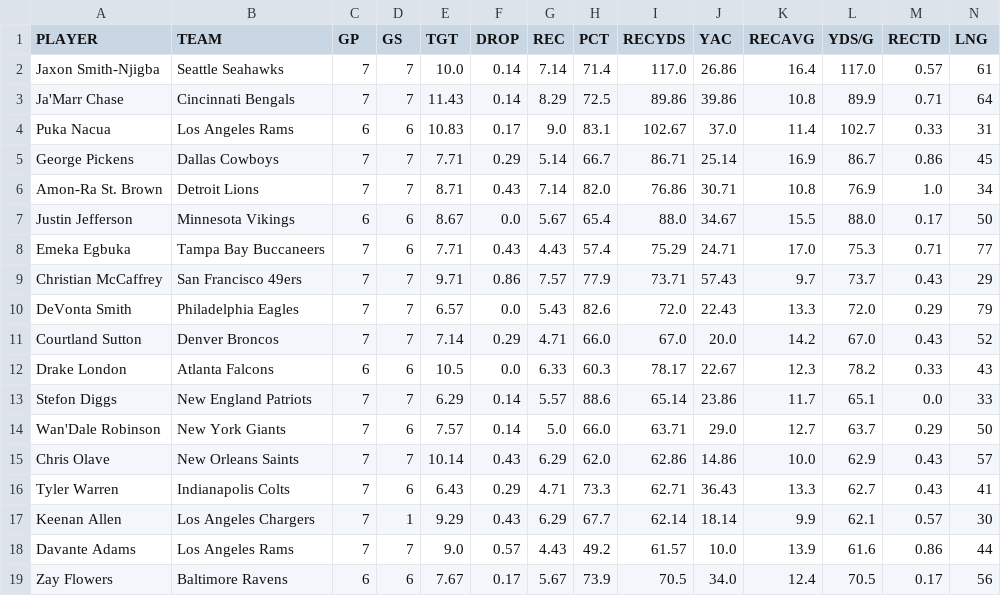
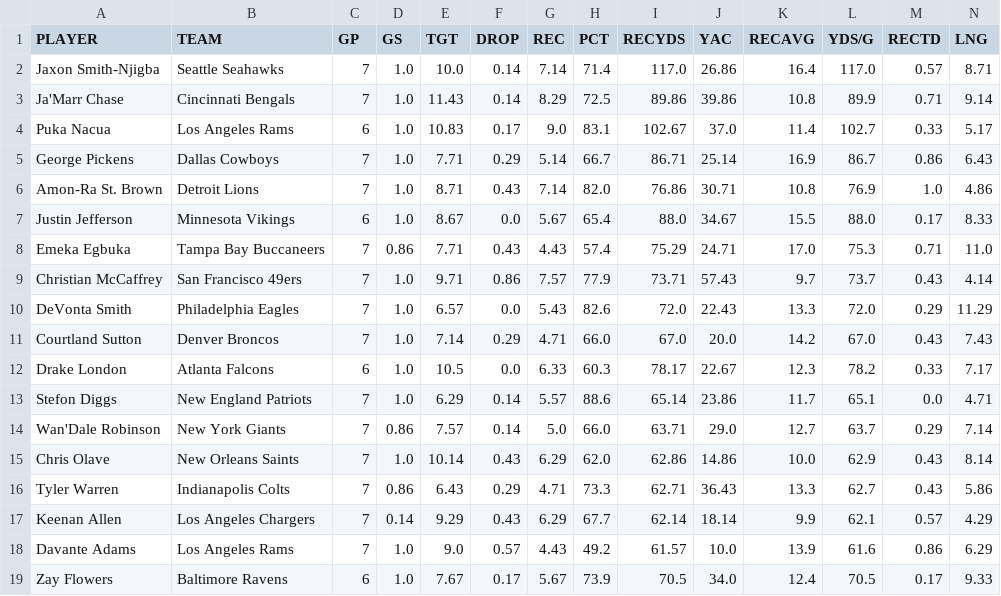
Before and after one commit to Clownworldenjoyer76/stats_for_mat, a CSV file: data/processed/stats/receiving_per_game.csv, drawn as a sheet; only a part is shown; the diff covers the shown part only.

```diff
--- a/data/processed/stats/receiving_per_game.csv
+++ b/data/processed/stats/receiving_per_game.csv
@@ -1,19 +1,19 @@
 PLAYER,TEAM,GP,GS,TGT,DROP,REC,PCT,RECYDS,YAC,RECAVG,YDS/G,RECTD,LNG
-Jaxon Smith-Njigba,Seattle Seahawks,7,7,10.0,0.14,7.14,71.4,117.0,26.86,16.4,117.0,0.57,61
-Ja'Marr Chase,Cincinnati Bengals,7,7,11.43,0.14,8.29,72.5,89.86,39.86,10.8,89.9,0.71,64
-Puka Nacua,Los Angeles Rams,6,6,10.83,0.17,9.0,83.1,102.67,37.0,11.4,102.7,0.33,31
-George Pickens,Dallas Cowboys,7,7,7.71,0.29,5.14,66.7,86.71,25.14,16.9,86.7,0.86,45
-Amon-Ra St. Brown,Detroit Lions,7,7,8.71,0.43,7.14,82.0,76.86,30.71,10.8,76.9,1.0,34
-Justin Jefferson,Minnesota Vikings,6,6,8.67,0.0,5.67,65.4,88.0,34.67,15.5,88.0,0.17,50
-Emeka Egbuka,Tampa Bay Buccaneers,7,6,7.71,0.43,4.43,57.4,75.29,24.71,17.0,75.3,0.71,77
-Christian McCaffrey,San Francisco 49ers,7,7,9.71,0.86,7.57,77.9,73.71,57.43,9.7,73.7,0.43,29
-DeVonta Smith,Philadelphia Eagles,7,7,6.57,0.0,5.43,82.6,72.0,22.43,13.3,72.0,0.29,79
-Courtland Sutton,Denver Broncos,7,7,7.14,0.29,4.71,66.0,67.0,20.0,14.2,67.0,0.43,52
-Drake London,Atlanta Falcons,6,6,10.5,0.0,6.33,60.3,78.17,22.67,12.3,78.2,0.33,43
-Stefon Diggs,New England Patriots,7,7,6.29,0.14,5.57,88.6,65.14,23.86,11.7,65.1,0.0,33
-Wan'Dale Robinson,New York Giants,7,6,7.57,0.14,5.0,66.0,63.71,29.0,12.7,63.7,0.29,50
-Chris Olave,New Orleans Saints,7,7,10.14,0.43,6.29,62.0,62.86,14.86,10.0,62.9,0.43,57
-Tyler Warren,Indianapolis Colts,7,6,6.43,0.29,4.71,73.3,62.71,36.43,13.3,62.7,0.43,41
-Keenan Allen,Los Angeles Chargers,7,1,9.29,0.43,6.29,67.7,62.14,18.14,9.9,62.1,0.57,30
-Davante Adams,Los Angeles Rams,7,7,9.0,0.57,4.43,49.2,61.57,10.0,13.9,61.6,0.86,44
-Zay Flowers,Baltimore Ravens,6,6,7.67,0.17,5.67,73.9,70.5,34.0,12.4,70.5,0.17,56
+Jaxon Smith-Njigba,Seattle Seahawks,7,1.0,10.0,0.14,7.14,71.4,117.0,26.86,16.4,117.0,0.57,8.71
+Ja'Marr Chase,Cincinnati Bengals,7,1.0,11.43,0.14,8.29,72.5,89.86,39.86,10.8,89.9,0.71,9.14
+Puka Nacua,Los Angeles Rams,6,1.0,10.83,0.17,9.0,83.1,102.67,37.0,11.4,102.7,0.33,5.17
+George Pickens,Dallas Cowboys,7,1.0,7.71,0.29,5.14,66.7,86.71,25.14,16.9,86.7,0.86,6.43
+Amon-Ra St. Brown,Detroit Lions,7,1.0,8.71,0.43,7.14,82.0,76.86,30.71,10.8,76.9,1.0,4.86
+Justin Jefferson,Minnesota Vikings,6,1.0,8.67,0.0,5.67,65.4,88.0,34.67,15.5,88.0,0.17,8.33
+Emeka Egbuka,Tampa Bay Buccaneers,7,0.86,7.71,0.43,4.43,57.4,75.29,24.71,17.0,75.3,0.71,11.0
+Christian McCaffrey,San Francisco 49ers,7,1.0,9.71,0.86,7.57,77.9,73.71,57.43,9.7,73.7,0.43,4.14
+DeVonta Smith,Philadelphia Eagles,7,1.0,6.57,0.0,5.43,82.6,72.0,22.43,13.3,72.0,0.29,11.29
+Courtland Sutton,Denver Broncos,7,1.0,7.14,0.29,4.71,66.0,67.0,20.0,14.2,67.0,0.43,7.43
+Drake London,Atlanta Falcons,6,1.0,10.5,0.0,6.33,60.3,78.17,22.67,12.3,78.2,0.33,7.17
+Stefon Diggs,New England Patriots,7,1.0,6.29,0.14,5.57,88.6,65.14,23.86,11.7,65.1,0.0,4.71
+Wan'Dale Robinson,New York Giants,7,0.86,7.57,0.14,5.0,66.0,63.71,29.0,12.7,63.7,0.29,7.14
+Chris Olave,New Orleans Saints,7,1.0,10.14,0.43,6.29,62.0,62.86,14.86,10.0,62.9,0.43,8.14
+Tyler Warren,Indianapolis Colts,7,0.86,6.43,0.29,4.71,73.3,62.71,36.43,13.3,62.7,0.43,5.86
+Keenan Allen,Los Angeles Chargers,7,0.14,9.29,0.43,6.29,67.7,62.14,18.14,9.9,62.1,0.57,4.29
+Davante Adams,Los Angeles Rams,7,1.0,9.0,0.57,4.43,49.2,61.57,10.0,13.9,61.6,0.86,6.29
+Zay Flowers,Baltimore Ravens,6,1.0,7.67,0.17,5.67,73.9,70.5,34.0,12.4,70.5,0.17,9.33
```
Also changed, not shown: 14 edited cells elsewhere in this file, data/processed/stats/kickoffs_punts_per_game.csv, data/processed/stats/passing_per_game.csv, 5 other files.
